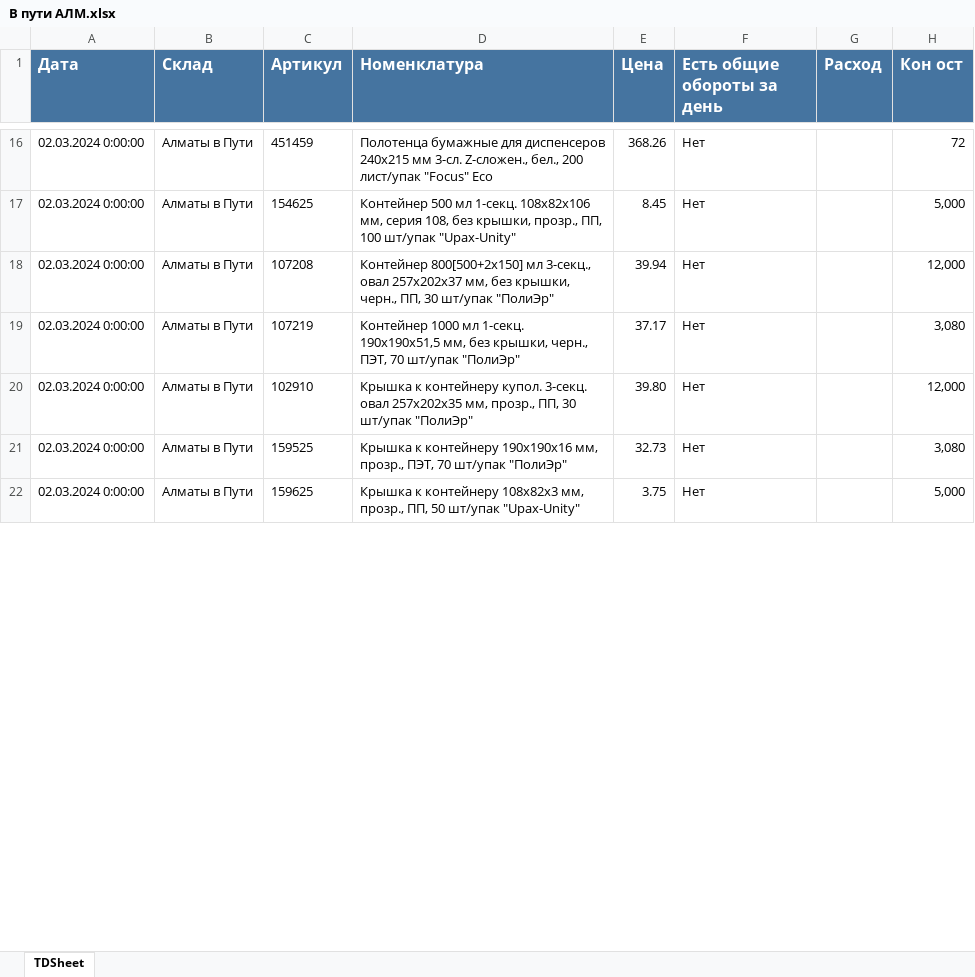
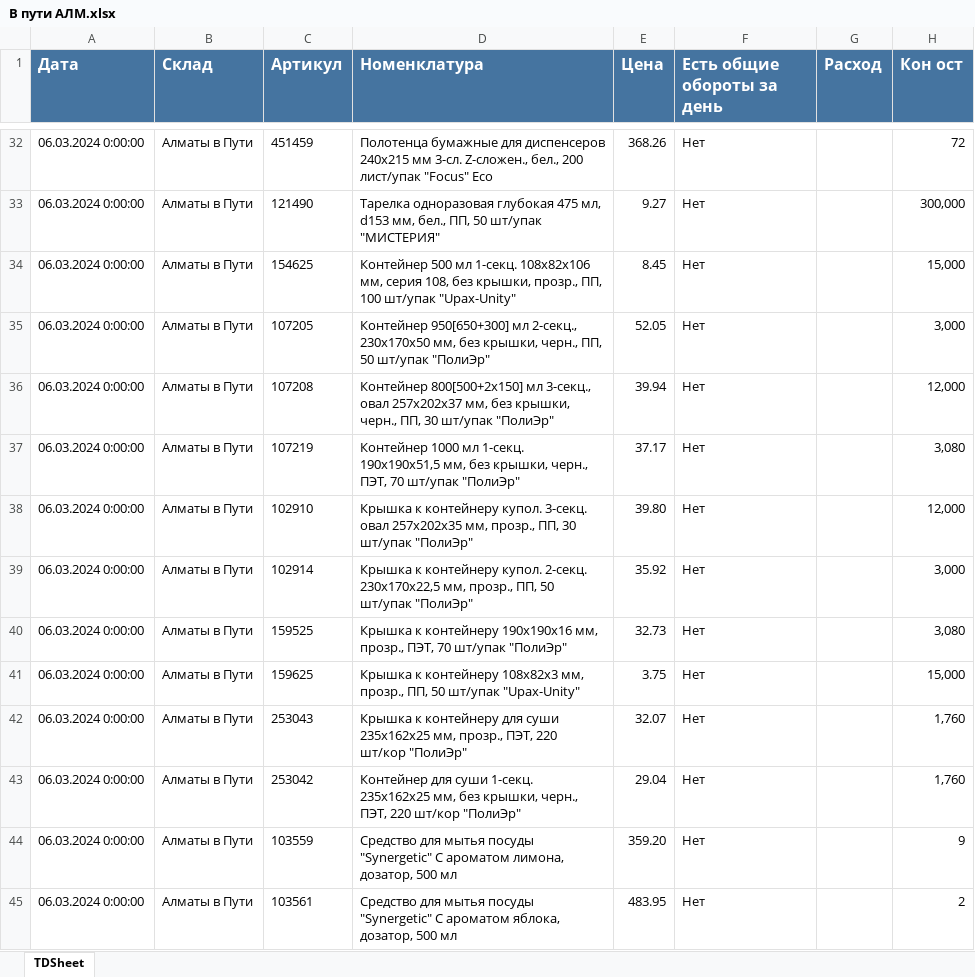
Before and after one commit to killri/ASIA-STOCKS, an Excel workbook: data/В пути АЛМ.xlsx, sheet TDSheet, drawn as a sheet; only a part is shown, gaps mark what is left out; values as stored, in another font and other column widths than the file's, no borders; charts and pictures not drawn; addresses are those after the commit; the diff covers the shown part only; the diff names each change by its address in the sheet, - before the commit and + after, or states it on an @@ line.

```diff
--- a/data/В пути АЛМ.xlsx (sheet TDSheet)
+++ b/data/В пути АЛМ.xlsx (sheet TDSheet)
-A32 (Дата): 02.03.2024 0:00:00
+A32 (Дата): 06.03.2024 0:00:00
+row 33: 06.03.2024 0:00:00 | Алматы в Пути | 121490 | Тарелка одноразовая глубокая 475 мл, d153 мм, бел., ПП, 50 шт/упак "МИСТЕРИЯ" | 9.27 | Нет |  | 300,000
-A34 (Дата): 02.03.2024 0:00:00
+A34 (Дата): 06.03.2024 0:00:00
-H34 (Кон ост): 5,000
+H34 (Кон ост): 15,000
+row 35: 06.03.2024 0:00:00 | Алматы в Пути | 107205 | Контейнер 950[650+300] мл 2-секц., 230х170х50 мм, без крышки, черн., ПП, 50 шт/упак "ПолиЭр" | 52.05 | Нет |  | 3,000
-A36:A38 (Дата): 02.03.2024 0:00:00
+A36:A38 (Дата): 06.03.2024 0:00:00
+row 39: 06.03.2024 0:00:00 | Алматы в Пути | 102914 | Крышка к контейнеру купол. 2-секц. 230х170х22,5 мм, прозр., ПП, 50 шт/упак "ПолиЭр" | 35.92 | Нет |  | 3,000
-A40:A41 (Дата): 02.03.2024 0:00:00
+A40:A41 (Дата): 06.03.2024 0:00:00
-H41 (Кон ост): 5,000
+H41 (Кон ост): 15,000
+row 42: 06.03.2024 0:00:00 | Алматы в Пути | 253043 | Крышка к контейнеру для суши 235х162х25 мм, прозр., ПЭТ, 220 шт/кор "ПолиЭр" | 32.07 | Нет |  | 1,760
+row 43: 06.03.2024 0:00:00 | Алматы в Пути | 253042 | Контейнер для суши 1-секц. 235х162х25 мм, без крышки, черн., ПЭТ, 220 шт/кор "ПолиЭр" | 29.04 | Нет |  | 1,760
+row 44: 06.03.2024 0:00:00 | Алматы в Пути | 103559 | Средство для мытья посуды "Synergetic" С ароматом лимона, дозатор, 500 мл | 359.20 | Нет |  | 9
+row 45: 06.03.2024 0:00:00 | Алматы в Пути | 103561 | Средство для мытья посуды "Synergetic" С ароматом яблока, дозатор, 500 мл | 483.95 | Нет |  | 2
```
Also changed, not shown: 57 added rows, 10 removed rows and 27 edited cells elsewhere in this sheet, data/В пути АСТ.xlsx, data/Остатки загрузка АСТ.xlsx, 41 other files.
